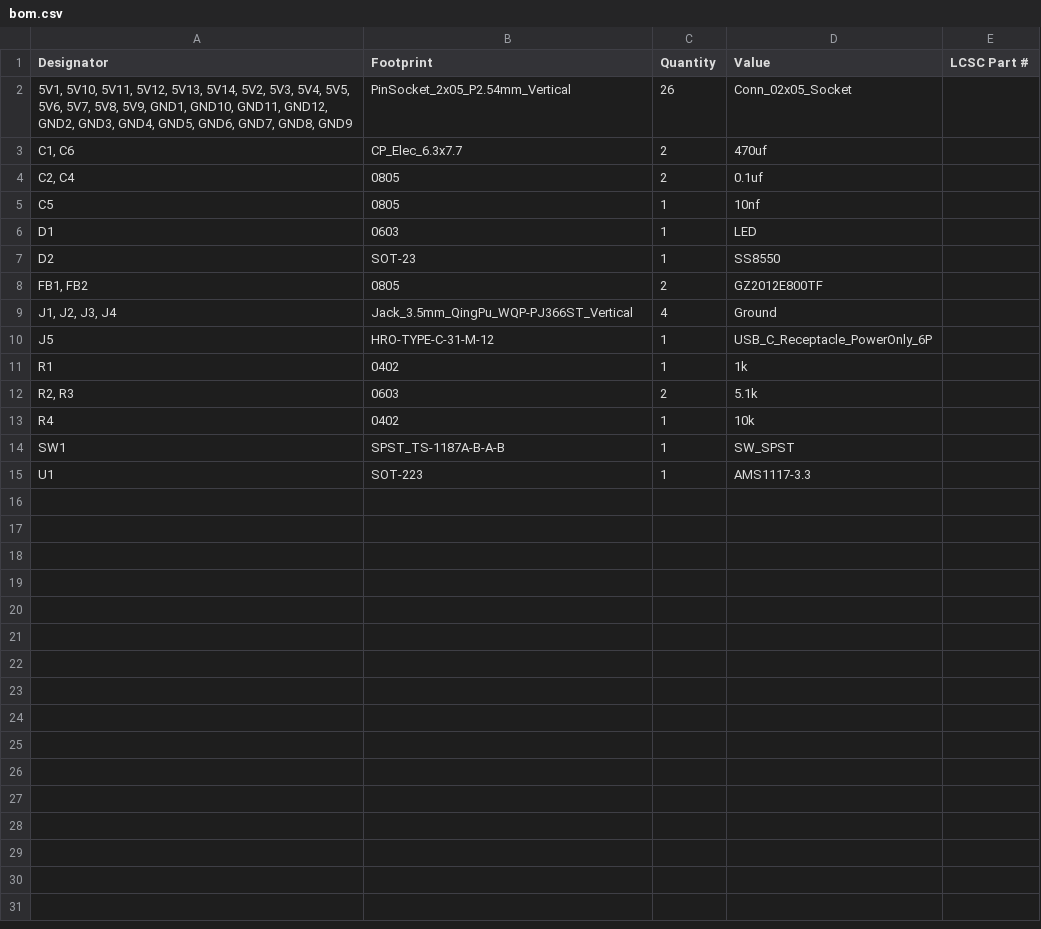
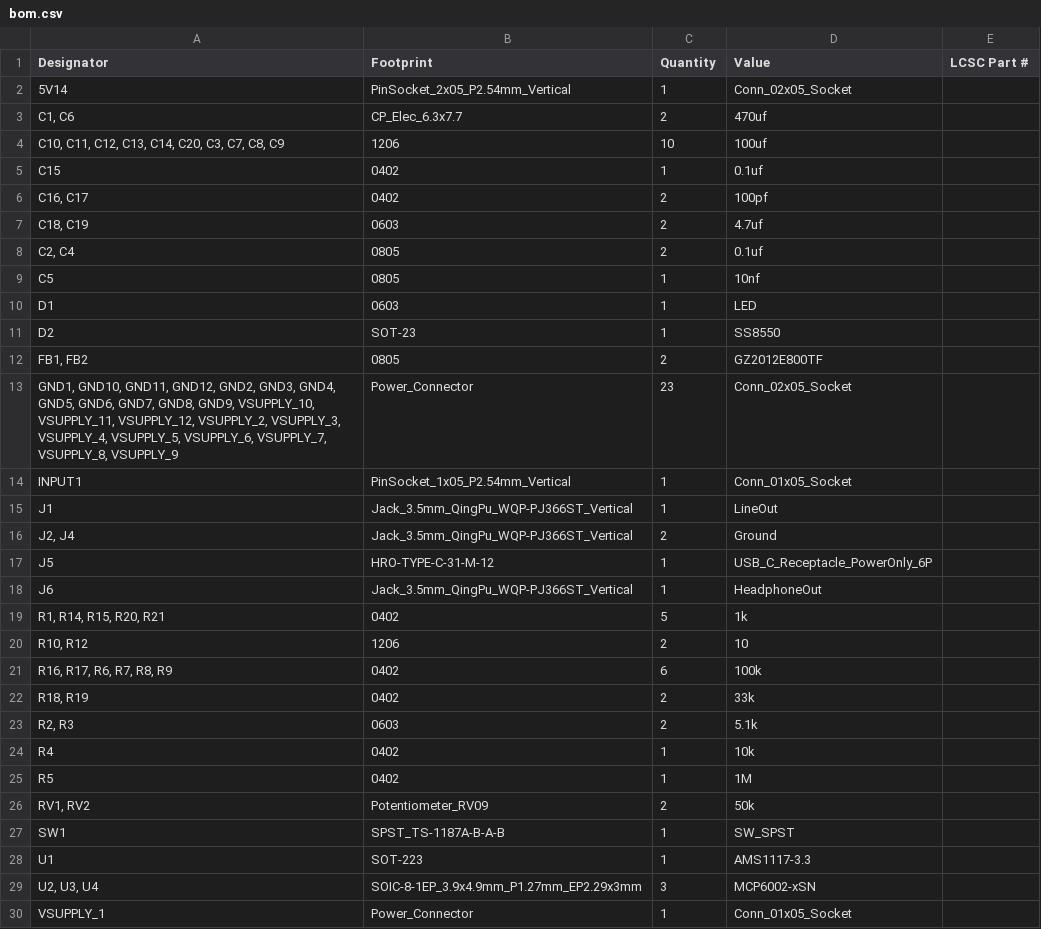
Before and after one commit to bread-modular/bread-modular, a CSV file: modules/base/production/bom.csv, drawn as a sheet.

```diff
--- a/modules/base/production/bom.csv
+++ b/modules/base/production/bom.csv
@@ -1,4 +1,8 @@
 Designator,Footprint,Quantity,Value,LCSC Part #
-"5V1, 5V10, 5V11, 5V12, 5V13, 5V14, 5V2, 5V3, 5V4, 5V5, 5V6, 5V7, 5V8, 5V9, GND1, GND10, GND11, GND12, GND2, GND3, GND4, GND5, GND6, GND7, GND8, GND9",PinSocket_2x05_P2.54mm_Vertical,26,Conn_02x05_Socket,
+5V14,PinSocket_2x05_P2.54mm_Vertical,1,Conn_02x05_Socket,
 "C1, C6",CP_Elec_6.3x7.7,2,470uf,
+"C10, C11, C12, C13, C14, C20, C3, C7, C8, C9",1206,10,100uf,
+C15,0402,1,0.1uf,
+"C16, C17",0402,2,100pf,
+"C18, C19",0603,2,4.7uf,
 "C2, C4",0805,2,0.1uf,
@@ -8,8 +12,19 @@ D2,SOT-23,1,SS8550,
 "FB1, FB2",0805,2,GZ2012E800TF,
-"J1, J2, J3, J4",Jack_3.5mm_QingPu_WQP-PJ366ST_Vertical,4,Ground,
+"GND1, GND10, GND11, GND12, GND2, GND3, GND4, GND5, GND6, GND7, GND8, GND9, VSUPPLY_10, VSUPPLY_11, VSUPPLY_12, VSUPPLY_2, VSUPPLY_3, VSUPPLY_4, VSUPPLY_5, VSUPPLY_6, VSUPPLY_7, VSUPPLY_8, VSUPPLY_9",Power_Connector,23,Conn_02x05_Socket,
+INPUT1,PinSocket_1x05_P2.54mm_Vertical,1,Conn_01x05_Socket,
+J1,Jack_3.5mm_QingPu_WQP-PJ366ST_Vertical,1,LineOut,
+"J2, J4",Jack_3.5mm_QingPu_WQP-PJ366ST_Vertical,2,Ground,
 J5,HRO-TYPE-C-31-M-12,1,USB_C_Receptacle_PowerOnly_6P,
-R1,0402,1,1k,
+J6,Jack_3.5mm_QingPu_WQP-PJ366ST_Vertical,1,HeadphoneOut,
+"R1, R14, R15, R20, R21",0402,5,1k,
+"R10, R12",1206,2,10,
+"R16, R17, R6, R7, R8, R9",0402,6,100k,
+"R18, R19",0402,2,33k,
 "R2, R3",0603,2,5.1k,
 R4,0402,1,10k,
+R5,0402,1,1M,
+"RV1, RV2",Potentiometer_RV09,2,50k,
 SW1,SPST_TS-1187A-B-A-B,1,SW_SPST,
 U1,SOT-223,1,AMS1117-3.3,
+"U2, U3, U4",SOIC-8-1EP_3.9x4.9mm_P1.27mm_EP2.29x3mm,3,MCP6002-xSN,
+VSUPPLY_1,Power_Connector,1,Conn_01x05_Socket,
```
Also changed, not shown: modules/base/production/designators.csv, modules/base/production/positions.csv, 3 other files.
